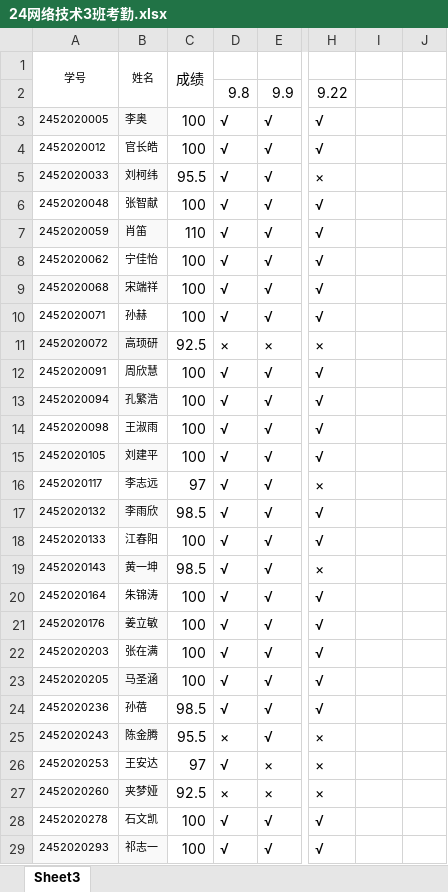
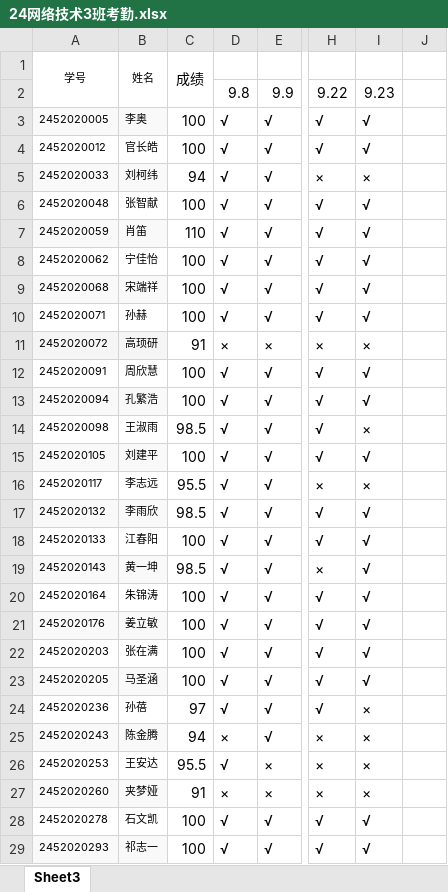
Before and after one commit to chinagjs/Computer-Network-Technology-3-2024, an Excel workbook: 24网络技术3班考勤.xlsx, sheet Sheet3, drawn as a sheet; only a part is shown, gaps mark what is left out; values as stored, in another font and other column widths than the file's, no borders; conditional formats not drawn; the diff covers the shown part only; the diff names each change by its address in the sheet, - before the commit and + after, or states it on an @@ line.

Commit message:
Add files via upload

```diff
--- a/24网络技术3班考勤.xlsx (sheet Sheet3)
+++ b/24网络技术3班考勤.xlsx (sheet Sheet3)
-I2: (empty)
+I2: 9.23
-I3:I4: (empty)
+I3:I4: √
-C5: 95.5
+C5: 94
-I5: (empty)
+I5: ×
-I6:I10: (empty)
+I6:I10: √
-C11: 92.5
+C11: 91
-I11: (empty)
+I11: ×
-I12:I13: (empty)
+I12:I13: √
-C14: 100
+C14: 98.5
-I14: (empty)
+I14: ×
-I15: (empty)
+I15: √
-C16: 97
+C16: 95.5
-I16: (empty)
+I16: ×
-I17:I23: (empty)
+I17:I23: √
-C24: 98.5
+C24: 97
-I24:I27: (empty)
+I24:I27: ×
-C25: 95.5
+C25: 94
-C26: 97
+C26: 95.5
-C27: 92.5
+C27: 91
-I28:I29: (empty)
+I28:I29: √
```
Also changed, not shown: 30 edited cells elsewhere in this sheet.
